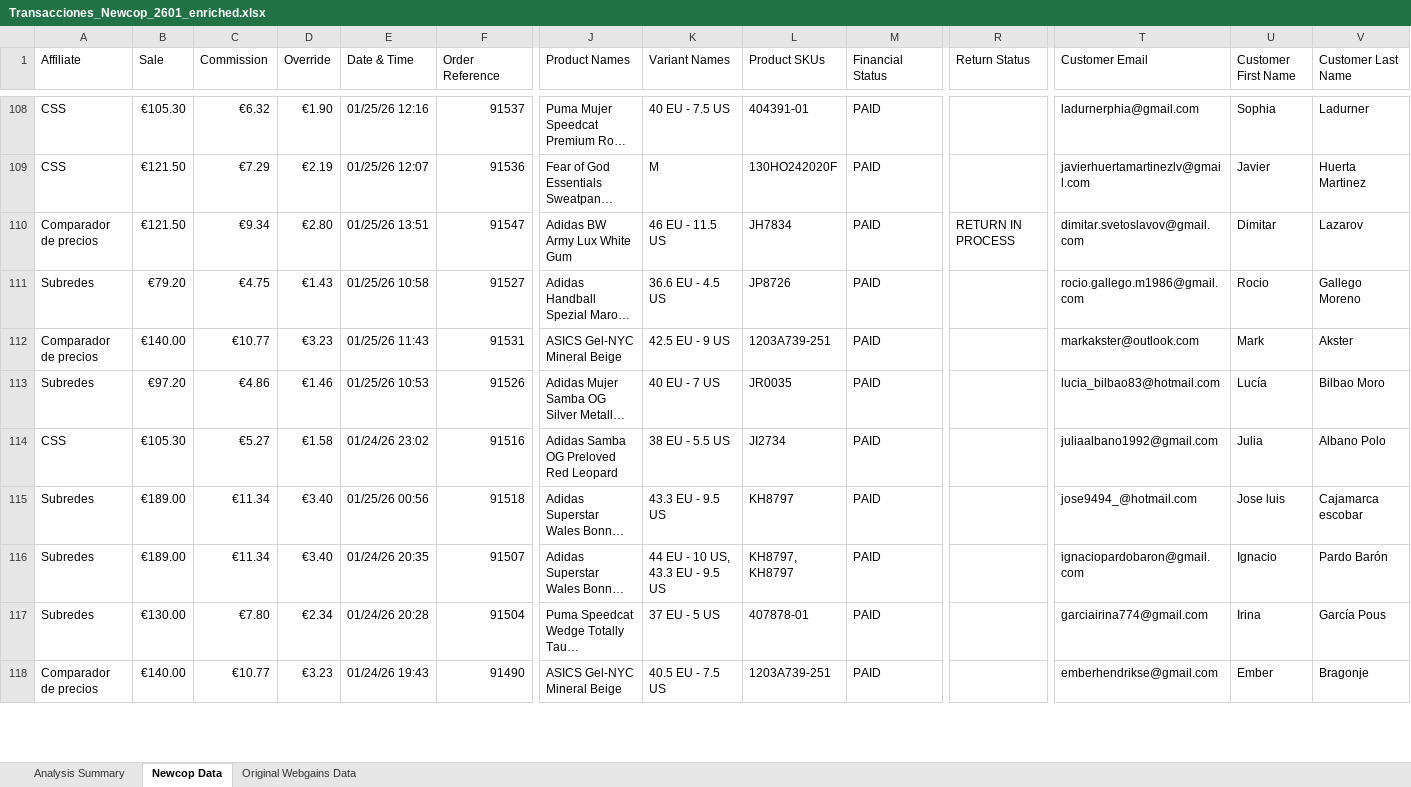
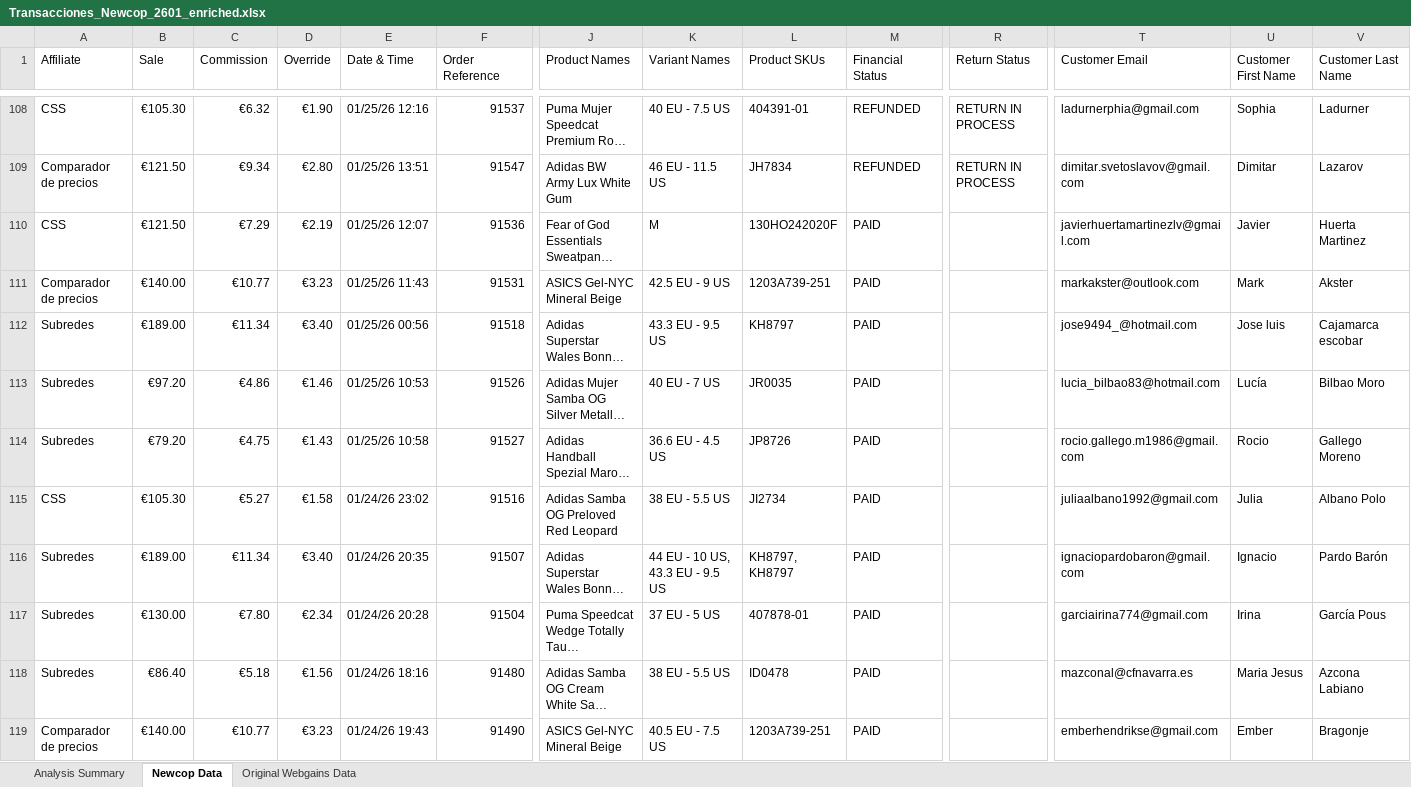
Before and after one commit to jiaxiangcheng/newcop-tools, an Excel workbook: scripts/generate_report_from_webgains/enriched_webgains_reports/Transacciones_Newcop_2601_enriched.xlsx, sheet Newcop Data, drawn as a sheet; only a part is shown, gaps mark what is left out; long unchanged cells end in …; values as stored, in another font and other column widths than the file's, no cell formats; removed rows and columns are numbered as before the commit, all else as after; rows hold the shown columns only; the diff covers the shown part only; the diff names each change by its address in the sheet, - before the commit and + after, or states it on an @@ line.

Commit message:
Add Merged Output Option for Webgains Report Enricher
This commit introduces a new feature in the Webgains report generation process, allowing users to choose between separate output files per month or a single merged file containing all data. The main CLI is updated to prompt users for their preferred output format when batch mode is selected. Additionally, the report processing logic is enhanced to handle the merged output, including detailed logging of the processing summary and results. This change improves the flexibility and usability of the report generation feature.

```diff
--- a/scripts/generate_report_from_webgains/enriched_webgains_reports/Transacciones_Newcop_2601_enriched.xlsx (sheet Newcop Data)
+++ b/scripts/generate_report_from_webgains/enriched_webgains_reports/Transacciones_Newcop_2601_enriched.xlsx (sheet Newcop Data)
-M108 (Financial Status): PAID
+M108 (Financial Status): REFUNDED
-R108 (Return Status): (empty)
+R108 (Return Status): RETURN IN PROCESS
+row 109: Comparador de precios | €121.50 | €9.34 | €2.80 | 01/25/26 13:51 | 91547 | Adidas BW Army Lux White Gum | 46 EU - 11.5 US | JH7834 | REFUNDED | RETURN IN PROCESS | dimitar.svetoslavov@gmail.com | Dimitar | Lazarov
-B111 (Sale): €121.50
+B111 (Sale): €140.00
-C111 (Commission): €9.34
+C111 (Commission): €10.77
-D111 (Override): €2.80
+D111 (Override): €3.23
-E111 (Date & Time): 01/25/26 13:51
+E111 (Date & Time): 01/25/26 11:43
-F111 (Order Reference): 91547
+F111 (Order Reference): 91531
-J111 (Product Names): Adidas BW Army Lux White Gum
+J111 (Product Names): ASICS Gel-NYC Mineral Beige
-K111 (Variant Names): 46 EU - 11.5 US
+K111 (Variant Names): 42.5 EU - 9 US
-L111 (Product SKUs): JH7834
+L111 (Product SKUs): 1203A739-251
-R111 (Return Status): RETURN IN PROCESS
+R111 (Return Status): (empty)
-T111 (Customer Email): dimitar.svetoslavov@gmail.com
+T111 (Customer Email): markakster@outlook.com
-U111 (Customer First Name): Dimitar
+U111 (Customer First Name): Mark
-V111 (Customer Last Name): Lazarov
+V111 (Customer Last Name): Akster
@@ row 115 moved to row 112: Subredes @@
-row 112: Comparador de precios | €140.00 | €10.77 | €3.23 | 01/25/26 11:43 | 91531 | ASICS Gel-NYC Mineral Beige | 42.5 EU - 9 US | 1203A739-251 | PAID |  | markakster@outlook.com | Mark | Akster
@@ row 119 moved to row 118: Subredes @@
```
Also changed, not shown: 10 added rows, 10 removed rows, 103 moved rows and 34 edited cells elsewhere in this sheet, sheet Original Webgains Data, sheet Analysis Summary, cell formats, scripts/generate_report_from_webgains/enriched_webgains_reports/Transacciones_Newcop_2511_enriched.xlsx, scripts/generate_report_from_webgains/enriched_webgains_reports/Transacciones_Newcop_2512_enriched.xlsx, 10 other files.
